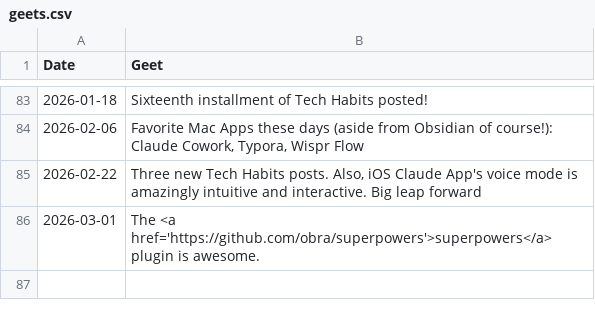
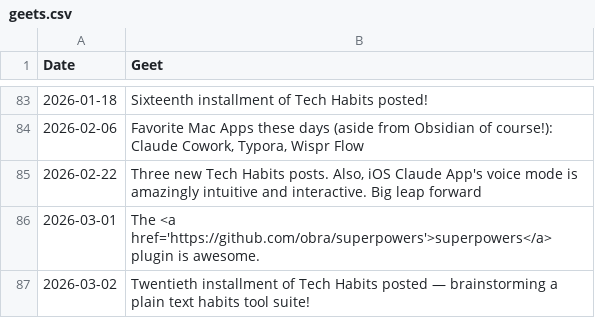
Before and after one commit to geetduggal/geetduggal.github.io, a CSV file: geets.csv, drawn as a sheet; only a part is shown, gaps mark what is left out.

```diff
--- a/geets.csv
+++ b/geets.csv
@@ -86 +86,2 @@ Date,Geet
 2026-03-01,"The <a href='https://github.com/obra/superpowers'>superpowers</a> plugin is awesome."
+2026-03-02,"Twentieth installment of Tech Habits posted — brainstorming a plain text habits tool suite!"
```
Also changed, not shown: articles.csv, 1 other file.
